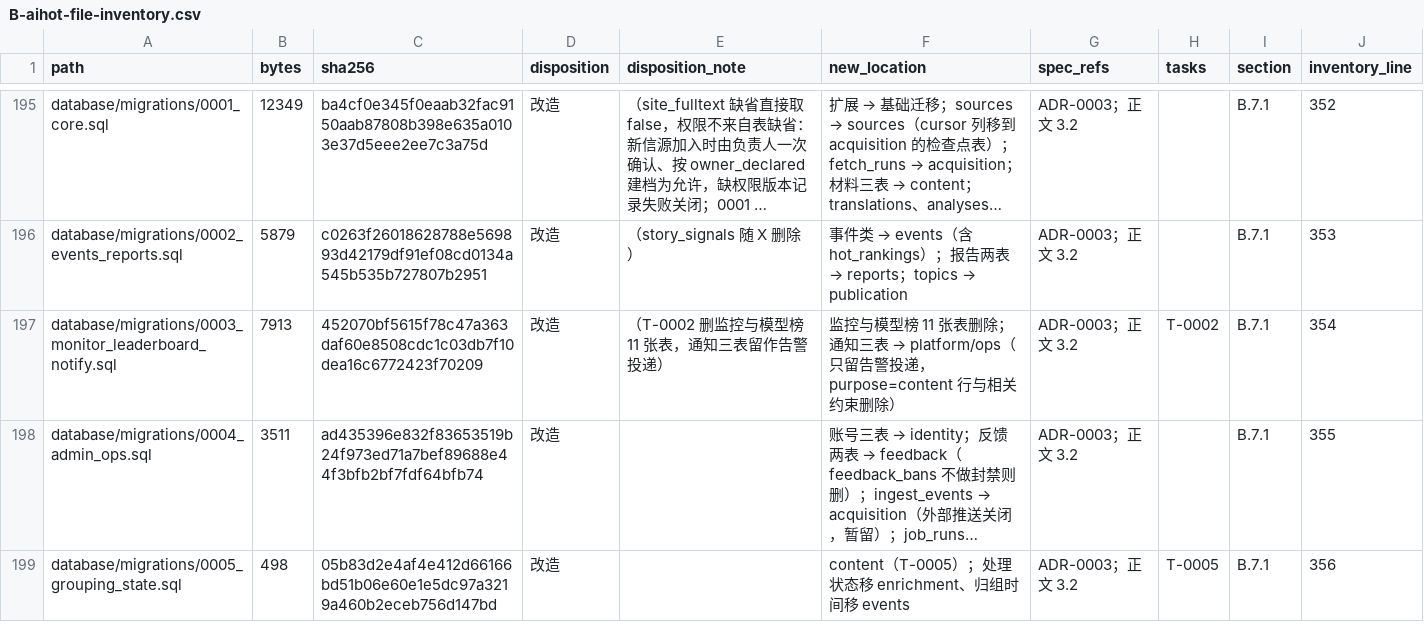
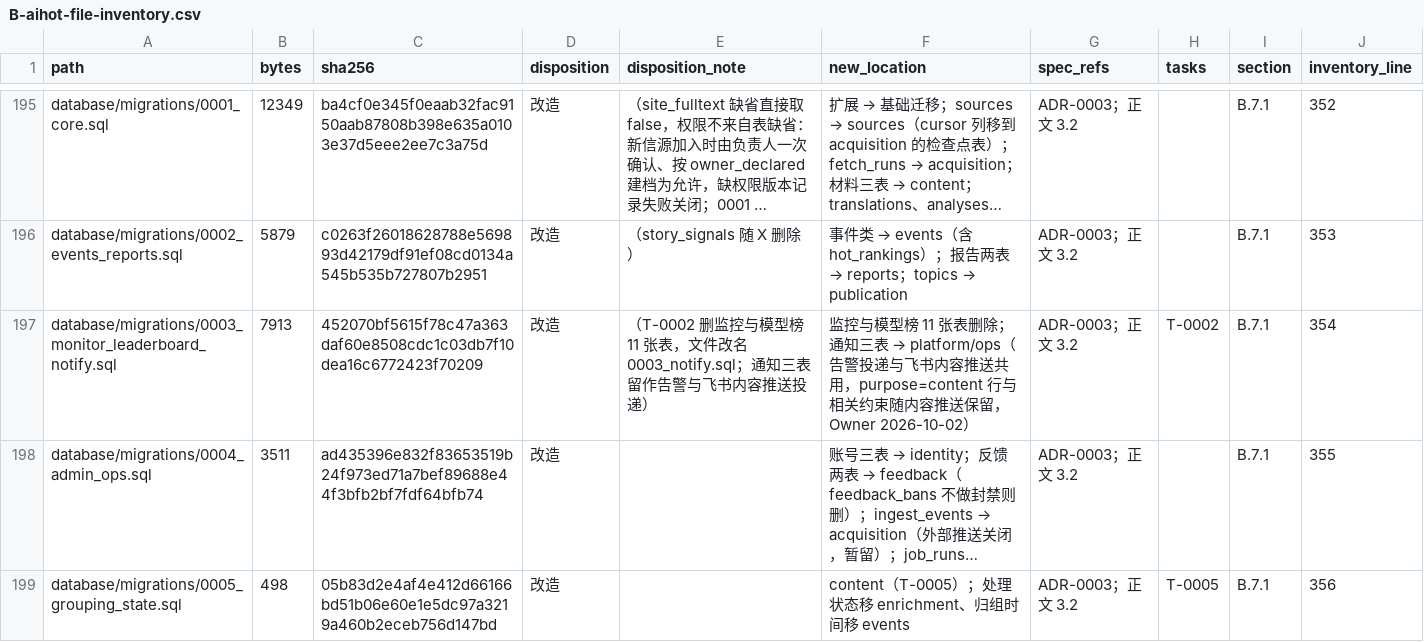
Before and after one commit to Crhis-CP/AI-MINE, a CSV file: docs/appendix/B-aihot-file-inventory.csv, drawn as a sheet; only a part is shown, gaps mark what is left out; long unchanged cells end in …; the diff covers the shown part only; the diff names each change by its address in the sheet, - before the commit and + after, or states it on an @@ line.

```diff
--- a/docs/appendix/B-aihot-file-inventory.csv
+++ b/docs/appendix/B-aihot-file-inventory.csv
-E197 (disposition_note): …11 张表，通知三表留作告警投递）
+E197 (disposition_note): …11 张表，文件改名 0003_notify.sql；通知三表留作告警与飞书内容推送投递）
-F197 (new_location): …→ platform/ops（只留告警投递，purpose=content 行与相关约束删除）
+F197 (new_location): …→ platform/ops（告警投递与飞书内容推送共用，purpose=content 行与相关约束随内容推送保留，Owner 2026-10-02）
```
Also changed, not shown: 9 edited cells elsewhere in this file, 2 other files.
